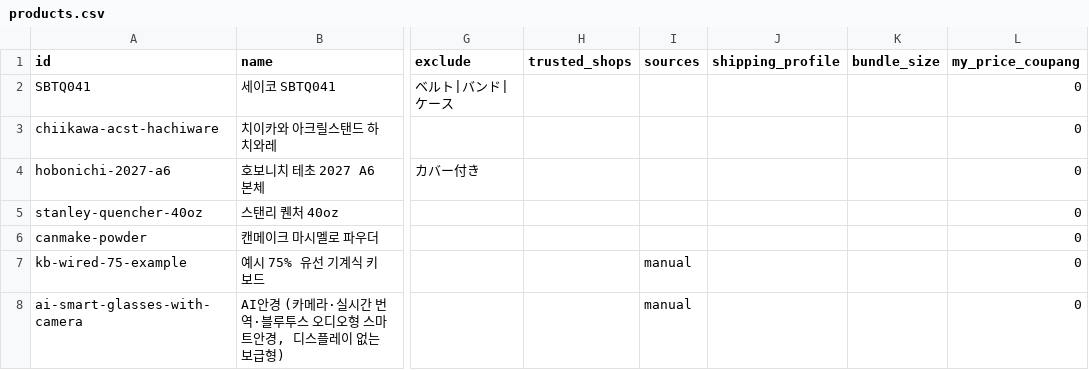
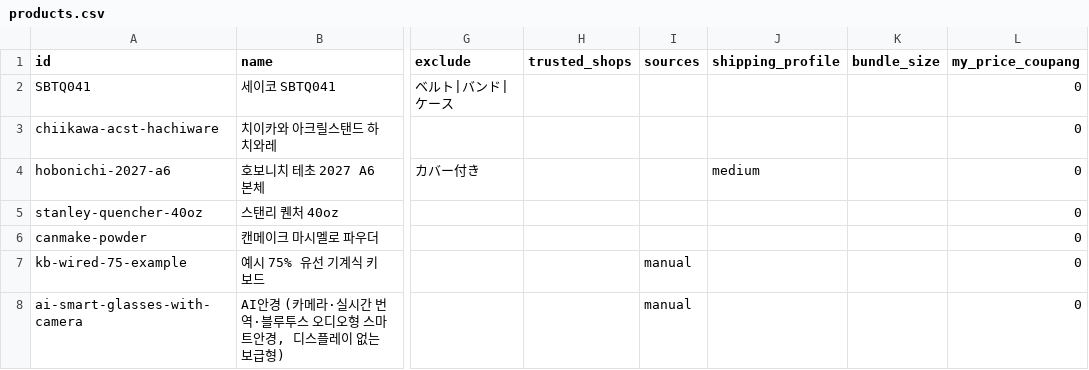
Before and after one commit to chochoong/buyagent, a CSV file: buyagent/catalog/products.csv, drawn as a sheet; only a part is shown, gaps mark what is left out; the diff names each change by its address in the sheet, - before the commit and + after, or states it on an @@ line.

```diff
--- a/buyagent/catalog/products.csv
+++ b/buyagent/catalog/products.csv
-J4 (shipping_profile): (empty)
+J4 (shipping_profile): medium
```
Also changed, not shown: 6 other files.
